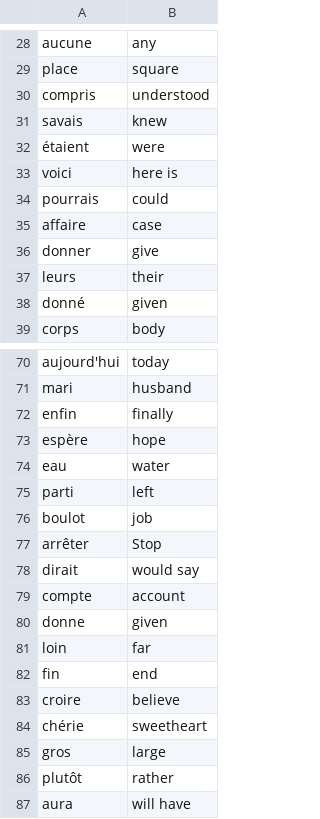
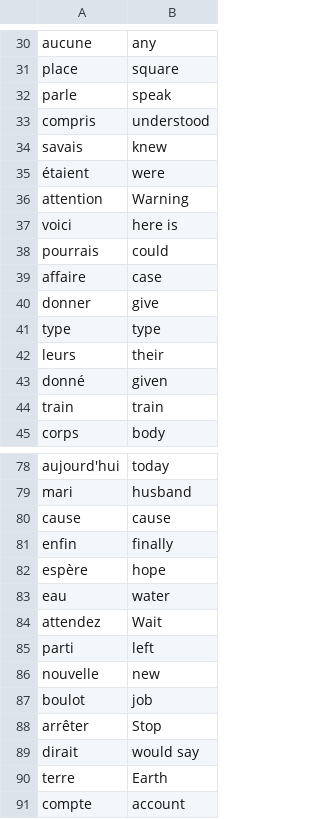
Before and after one commit to jacyespinosa/flash-card-game, a CSV file: data/words_to_learn.csv, drawn as a sheet; only a part is shown, gaps mark what is left out; the shorter side is filled out with more unchanged rows; the diff covers the shown part only; the diff names each change by its address in the sheet, - before the commit and + after, or states it on an @@ line.

```diff
--- a/data/words_to_learn.csv
+++ b/data/words_to_learn.csv
+row 32: parle | speak
+row 36: attention | Warning
+row 41: type | type
+row 44: train | train
+row 80: cause | cause
+row 84: attendez | Wait
+row 86: nouvelle | new
+row 90: terre | Earth
```
Also changed, not shown: 4 added rows elsewhere in this file, 1 other file.
